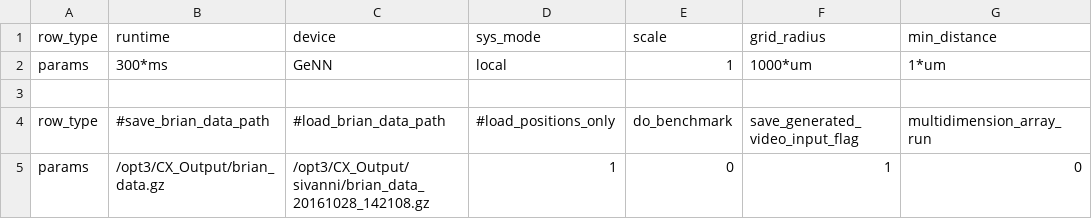
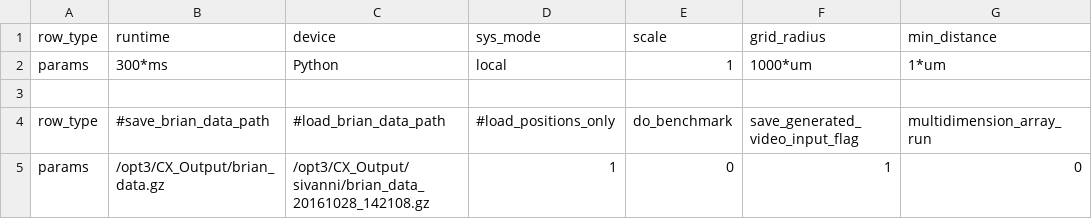
Before and after one commit to russelljjarvis/CxSystem, a CSV file: config_files/Burbank_config.csv, drawn as a sheet; only a part is shown; the diff names each change by its address in the sheet, - before the commit and + after, or states it on an @@ line.

```diff
--- a/config_files/Burbank_config.csv
+++ b/config_files/Burbank_config.csv
-C2 (device): GeNN
+C2 (device): Python
```
Also changed, not shown: 1 other file.
